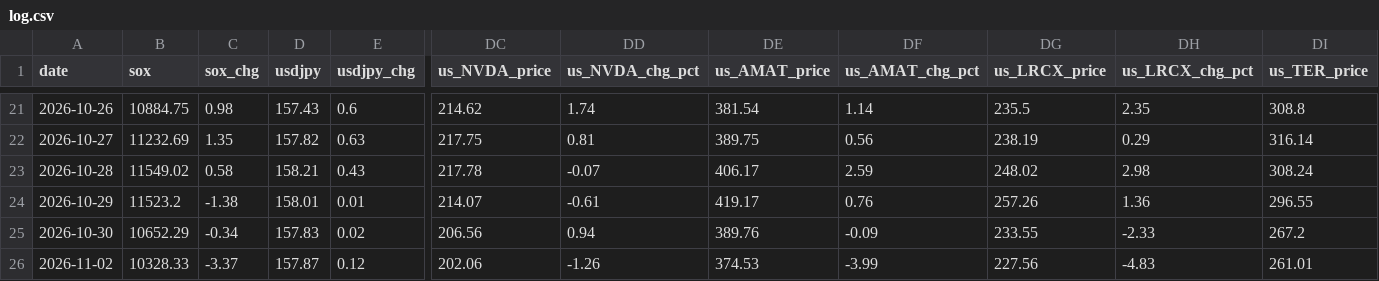
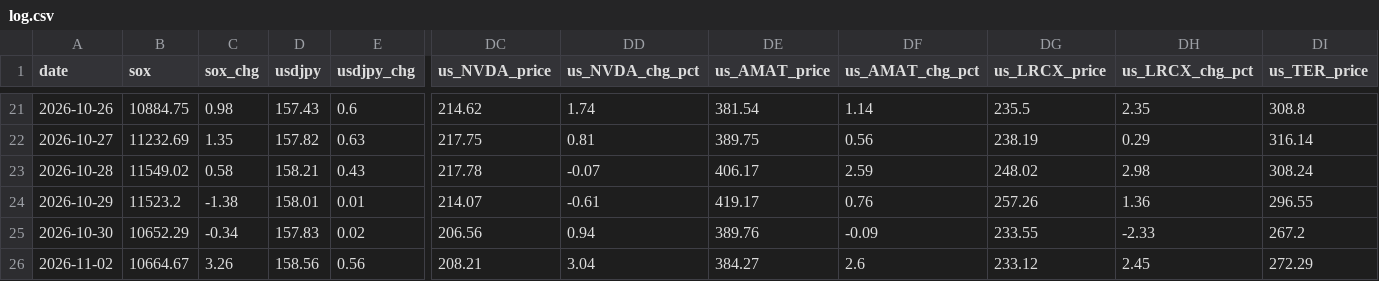
Before and after one commit to Shihooow/semiconductor-ai-dashboard, a CSV file: log.csv, drawn as a sheet; only a part is shown, gaps mark what is left out; the diff covers the shown part only; the diff names each change by its address in the sheet, - before the commit and + after, or states it on an @@ line.

```diff
--- a/log.csv
+++ b/log.csv
-B26 (sox): 10328.33
+B26 (sox): 10664.67
-C26 (sox_chg): -3.37
+C26 (sox_chg): 3.26
-D26 (usdjpy): 157.87
+D26 (usdjpy): 158.56
-E26 (usdjpy_chg): 0.12
+E26 (usdjpy_chg): 0.56
-DC26 (us_NVDA_price): 202.06
+DC26 (us_NVDA_price): 208.21
-DD26 (us_NVDA_chg_pct): -1.26
+DD26 (us_NVDA_chg_pct): 3.04
-DE26 (us_AMAT_price): 374.53
+DE26 (us_AMAT_price): 384.27
-DF26 (us_AMAT_chg_pct): -3.99
+DF26 (us_AMAT_chg_pct): 2.6
-DG26 (us_LRCX_price): 227.56
+DG26 (us_LRCX_price): 233.12
-DH26 (us_LRCX_chg_pct): -4.83
+DH26 (us_LRCX_chg_pct): 2.45
-DI26 (us_TER_price): 261.01
+DI26 (us_TER_price): 272.29
```
Also changed, not shown: 9 edited cells elsewhere in this file, 1 other file.
